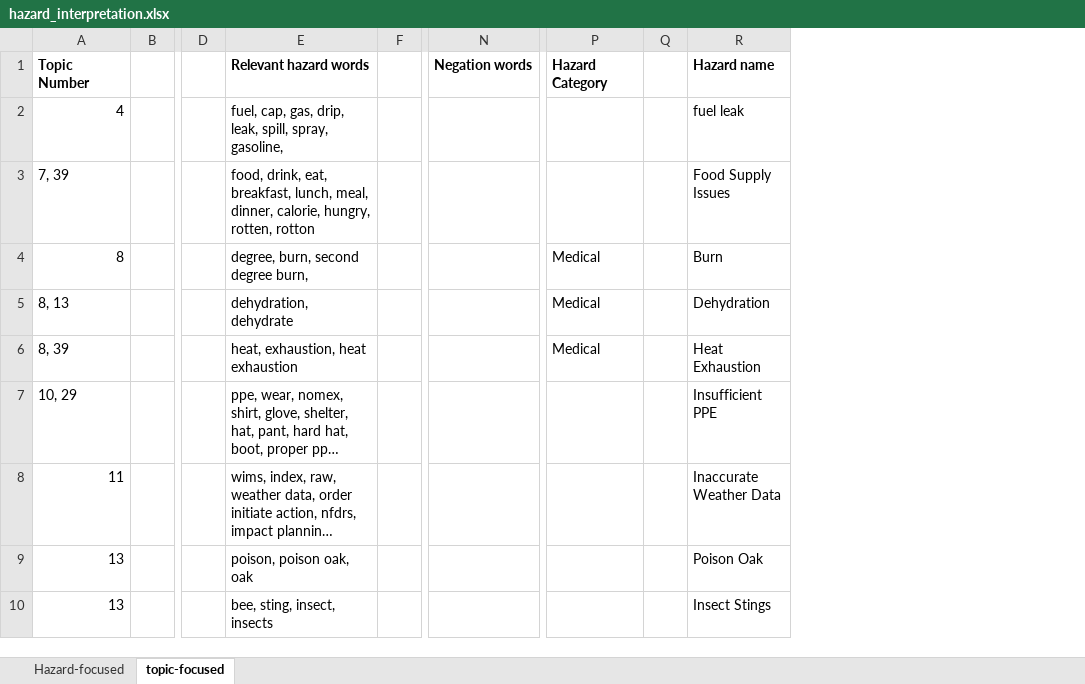
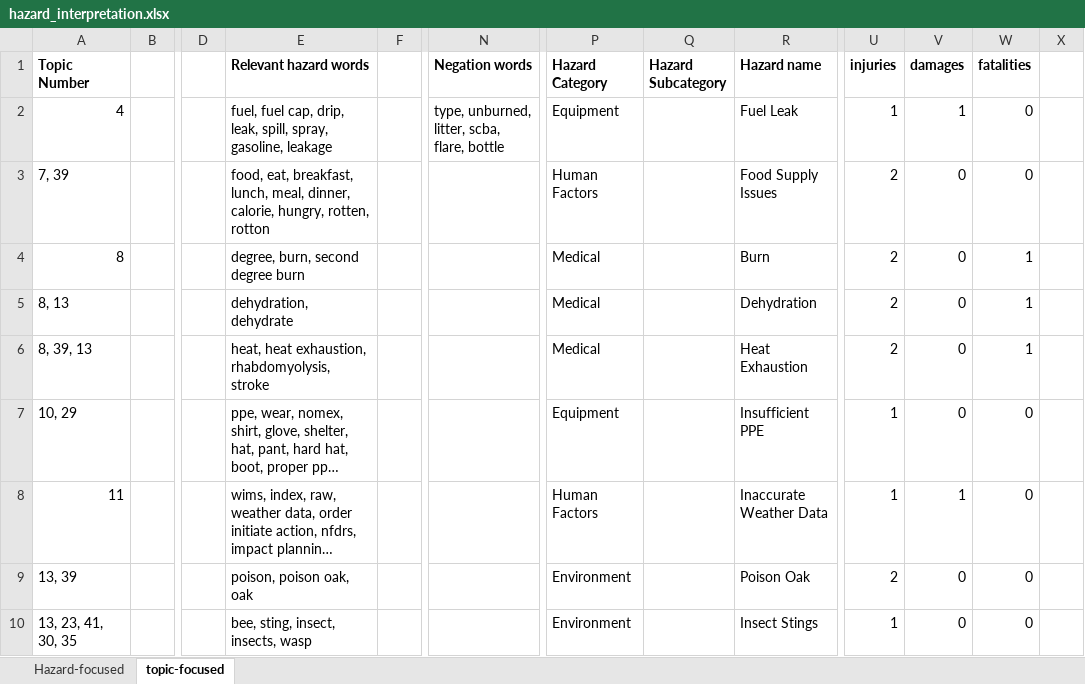
Before and after one commit to nasa/mika, an Excel workbook: results/safenet_topics_May-04-2022/hazard_interpretation.xlsx, sheet topic-focused, drawn as a sheet; only a part is shown, gaps mark what is left out; long unchanged cells end in …; values as stored, in another font and other column widths than the file's, no borders; removed rows and columns are numbered as before the commit, all else as after; rows hold the shown columns only; the diff covers the shown part only; the diff names each change by its address in the sheet, - before the commit and + after, or states it on an @@ line.

```diff
--- a/results/safenet_topics_May-04-2022/hazard_interpretation.xlsx (sheet topic-focused)
+++ b/results/safenet_topics_May-04-2022/hazard_interpretation.xlsx (sheet topic-focused)
-column Q, empty
+column Q (Hazard Subcategory), empty
+column U (injuries), rows 2-9: 1 | 2 | 2 | 2 | 2 | 1 | 1 | 2
+column V (damages), rows 2-9: 1 | 0 | 0 | 0 | 0 | 0 | 1 | 0
+column W (fatalities), rows 2-9: 0 | 0 | 1 | 1 | 1 | 0 | 0 | 0
+column X, empty
-E2 (Relevant hazard words): fuel, cap, gas, drip, leak, spill, spray, gasoline,
+E2 (Relevant hazard words): fuel, fuel cap, drip, leak, spill, spray, gasoline, leakage
-N2 (Negation words): (empty)
+N2 (Negation words): type, unburned, litter, scba, flare, bottle
-P2 (Hazard Category): (empty)
+P2 (Hazard Category): Equipment
-R2 (Hazard name): fuel leak
+R2 (Hazard name): Fuel Leak
-E3 (Relevant hazard words): food, drink, eat, breakfast,…
+E3 (Relevant hazard words): food, eat, breakfast,…
-P3 (Hazard Category): (empty)
+P3 (Hazard Category): Human Factors
-E4 (Relevant hazard words): degree, burn, second degree burn,
+E4 (Relevant hazard words): degree, burn, second degree burn
-A6 (Topic Number): 8, 39
+A6 (Topic Number): 8, 39, 13
-E6 (Relevant hazard words): heat, exhaustion, heat exhaustion
+E6 (Relevant hazard words): heat, heat exhaustion, rhabdomyolysis, stroke
-P7 (Hazard Category): (empty)
+P7 (Hazard Category): Equipment
-P8 (Hazard Category): (empty)
+P8 (Hazard Category): Human Factors
-A9 (Topic Number): 13
+A9 (Topic Number): 13, 39
-P9 (Hazard Category): (empty)
+P9 (Hazard Category): Environment
-row 10: 13 |  |  | bee, sting, insect, insects |  |  |  |  | Insect Stings
+row 10: 13, 23, 41, 30, 35 |  |  | bee, sting, insect, insects, wasp |  |  | Environment |  | Insect Stings | 1 | 0 | 0
```
Also changed, not shown: 7 added rows, 4 removed rows and 25 edited cells elsewhere in this sheet, results/safenet_topics_May-04-2022/lda_results.xlsx, 9 other files.
